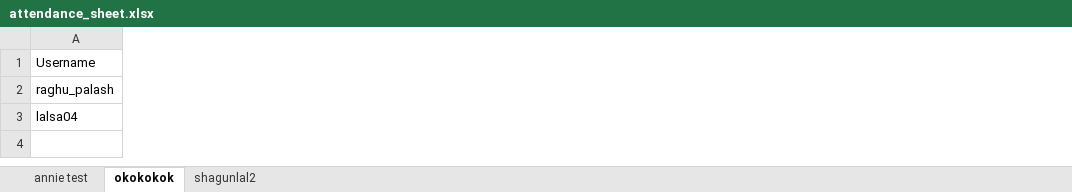
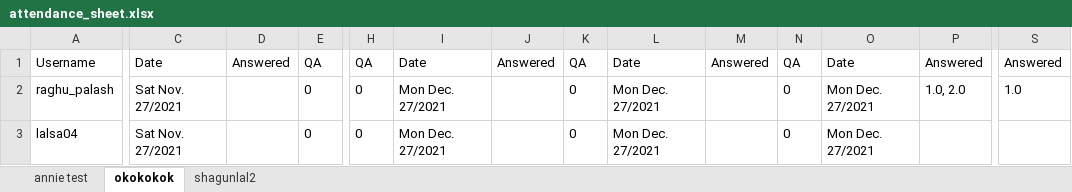
Before and after one commit to raghupalash/QuestionsBot, an Excel workbook: custom/attendance_sheet.xlsx, sheet okokokok, drawn as a sheet; only a part is shown, gaps mark what is left out; values as stored, in another font and other column widths than the file's, no borders; the diff covers the shown part only; the diff names each change by its address in the sheet, - before the commit and + after, or states it on an @@ line.

```diff
--- a/custom/attendance_sheet.xlsx (sheet okokokok)
+++ b/custom/attendance_sheet.xlsx (sheet okokokok)
+column C, rows 1-3: Date | Sat Nov. 27/2021 | Sat Nov. 27/2021
+column D, row 1: Answered
+column E, rows 1-3: QA | 0 | 0
+column H, rows 1-3: QA | 0 | 0
+column I, rows 1-3: Date | Mon Dec. 27/2021 | Mon Dec. 27/2021
+column J, row 1: Answered
+column K, rows 1-3: QA | 0 | 0
+column L, rows 1-3: Date | Mon Dec. 27/2021 | Mon Dec. 27/2021
+column M, row 1: Answered
+column N, rows 1-3: QA | 0 | 0
+column O, rows 1-3: Date | Mon Dec. 27/2021 | Mon Dec. 27/2021
+column P, rows 1-2: Answered | 1.0, 2.0
+column S, rows 1-2: Answered | 1.0
```
Also changed, not shown: 41 added columns and 3 edited cells elsewhere in this sheet, 7 other files.
